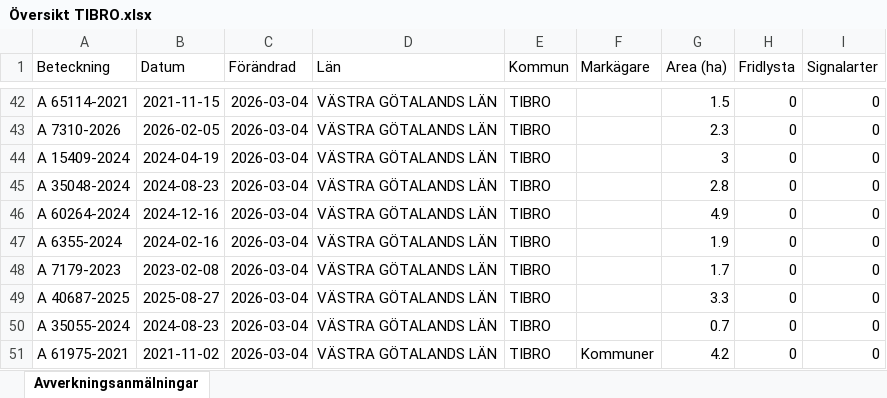
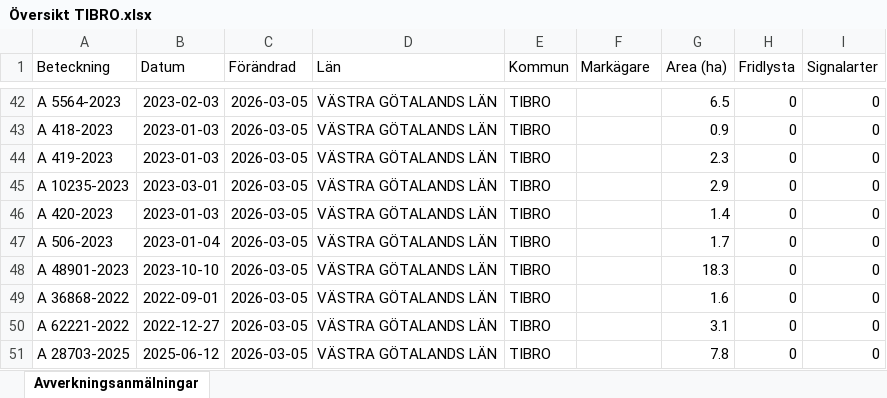
Before and after one commit to klasma/Logging_1472, an Excel workbook: Översikt TIBRO.xlsx, sheet Avverkningsanmälningar, drawn as a sheet; only a part is shown, gaps mark what is left out; values as stored, in another font and other column widths than the file's, no borders; the diff covers the shown part only; the diff names each change by its address in the sheet, - before the commit and + after, or states it on an @@ line.

```diff
--- a/Översikt TIBRO.xlsx (sheet Avverkningsanmälningar)
+++ b/Översikt TIBRO.xlsx (sheet Avverkningsanmälningar)
-A42 (Beteckning): A 65114-2021
+A42 (Beteckning): A 5564-2023
-B42 (Datum): 2021-11-15
+B42 (Datum): 2023-02-03
-C42:C51 (Förändrad): 2026-03-04
+C42:C51 (Förändrad): 2026-03-05
-G42 (Area (ha)): 1.5
+G42 (Area (ha)): 6.5
-A43 (Beteckning): A 7310-2026
+A43 (Beteckning): A 418-2023
-B43 (Datum): 2026-02-05
+B43 (Datum): 2023-01-03
-G43 (Area (ha)): 2.3
+G43 (Area (ha)): 0.9
-A44 (Beteckning): A 15409-2024
+A44 (Beteckning): A 419-2023
-B44 (Datum): 2024-04-19
+B44 (Datum): 2023-01-03
-G44 (Area (ha)): 3
+G44 (Area (ha)): 2.3
-A45 (Beteckning): A 35048-2024
+A45 (Beteckning): A 10235-2023
-B45 (Datum): 2024-08-23
+B45 (Datum): 2023-03-01
-G45 (Area (ha)): 2.8
+G45 (Area (ha)): 2.9
-A46 (Beteckning): A 60264-2024
+A46 (Beteckning): A 420-2023
-B46 (Datum): 2024-12-16
+B46 (Datum): 2023-01-03
-G46 (Area (ha)): 4.9
+G46 (Area (ha)): 1.4
-A47 (Beteckning): A 6355-2024
+A47 (Beteckning): A 506-2023
-B47 (Datum): 2024-02-16
+B47 (Datum): 2023-01-04
-G47 (Area (ha)): 1.9
+G47 (Area (ha)): 1.7
-A48 (Beteckning): A 7179-2023
+A48 (Beteckning): A 48901-2023
-B48 (Datum): 2023-02-08
+B48 (Datum): 2023-10-10
-G48 (Area (ha)): 1.7
+G48 (Area (ha)): 18.3
-A49 (Beteckning): A 40687-2025
+A49 (Beteckning): A 36868-2022
-B49 (Datum): 2025-08-27
+B49 (Datum): 2022-09-01
-G49 (Area (ha)): 3.3
+G49 (Area (ha)): 1.6
-A50 (Beteckning): A 35055-2024
+A50 (Beteckning): A 62221-2022
-B50 (Datum): 2024-08-23
+B50 (Datum): 2022-12-27
-G50 (Area (ha)): 0.7
+G50 (Area (ha)): 3.1
-A51 (Beteckning): A 61975-2021
+A51 (Beteckning): A 28703-2025
-B51 (Datum): 2021-11-02
+B51 (Datum): 2025-06-12
-F51 (Markägare): Kommuner
+F51 (Markägare): (empty)
-G51 (Area (ha)): 4.2
+G51 (Area (ha)): 7.8
```
Also changed, not shown: 517 edited cells elsewhere in this sheet, artfynd/A 2764-2023 artfynd.xlsx, artfynd/A 29724-2022 artfynd.xlsx, 14 other files.
